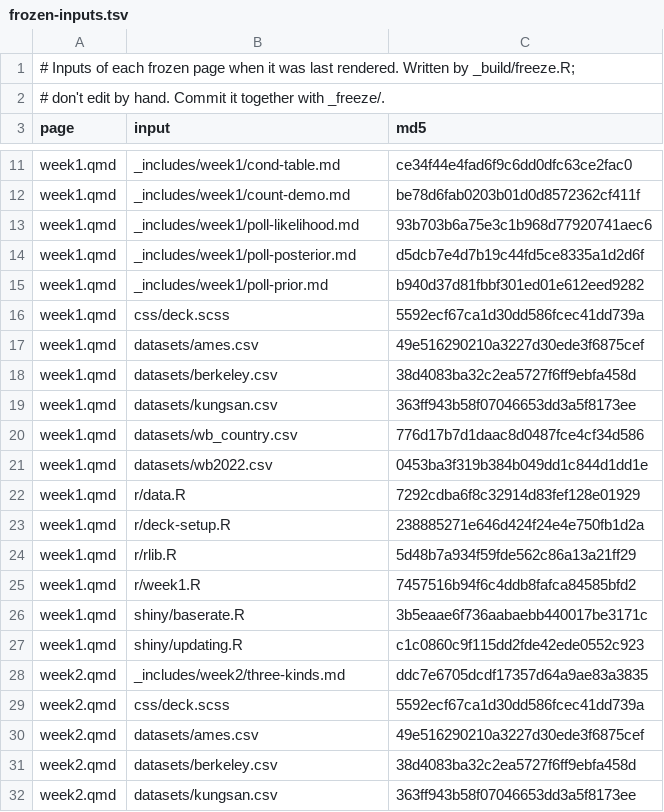
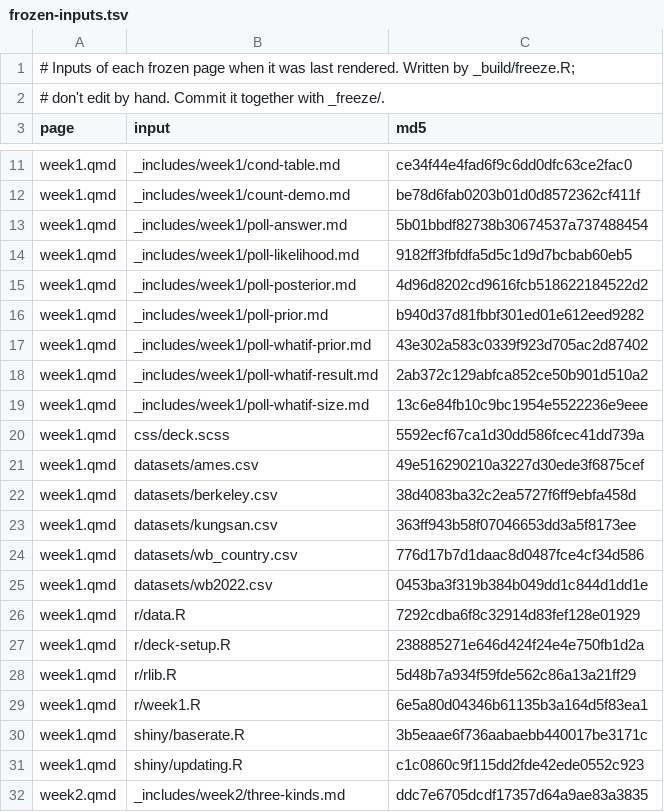
Before and after one commit to theopen-institute/openstats, a TSV file: _build/frozen-inputs.tsv, drawn as a sheet; only a part is shown, gaps mark what is left out; the shorter side is filled out with more unchanged rows.

Commit message:
worked example week 1 refactor

```diff
--- a/_build/frozen-inputs.tsv
+++ b/_build/frozen-inputs.tsv
@@ -12,5 +12,9 @@ week1.qmd	_includes/week1/cond-table.md	ce34f44e4fad6f9c6dd0dfc63ce2fac0
 week1.qmd	_includes/week1/count-demo.md	be78d6fab0203b01d0d8572362cf411f
-week1.qmd	_includes/week1/poll-likelihood.md	93b703b6a75e3c1b968d77920741aec6
-week1.qmd	_includes/week1/poll-posterior.md	d5dcb7e4d7b19c44fd5ce8335a1d2d6f
+week1.qmd	_includes/week1/poll-answer.md	5b01bbdf82738b30674537a737488454
+week1.qmd	_includes/week1/poll-likelihood.md	9182ff3fbfdfa5d5c1d9d7bcbab60eb5
+week1.qmd	_includes/week1/poll-posterior.md	4d96d8202cd9616fcb518622184522d2
 week1.qmd	_includes/week1/poll-prior.md	b940d37d81fbbf301ed01e612eed9282
+week1.qmd	_includes/week1/poll-whatif-prior.md	43e302a583c0339f923d705ac2d87402
+week1.qmd	_includes/week1/poll-whatif-result.md	2ab372c129abfca852ce50b901d510a2
+week1.qmd	_includes/week1/poll-whatif-size.md	13c6e84fb10c9bc1954e5522236e9eee
 week1.qmd	css/deck.scss	5592ecf67ca1d30dd586fcec41dd739a
@@ -24,3 +28,3 @@ week1.qmd	r/deck-setup.R	238885271e646d424f24e4e750fb1d2a
 week1.qmd	r/rlib.R	5d48b7a934f59fde562c86a13a21ff29
-week1.qmd	r/week1.R	7457516b94f6c4ddb8fafca84585bfd2
+week1.qmd	r/week1.R	6e5a80d04346b61135b3a164d5f83ea1
 week1.qmd	shiny/baserate.R	3b5eaae6f736aabaebb440017be3171c
```
Also changed, not shown: 27 other files.
